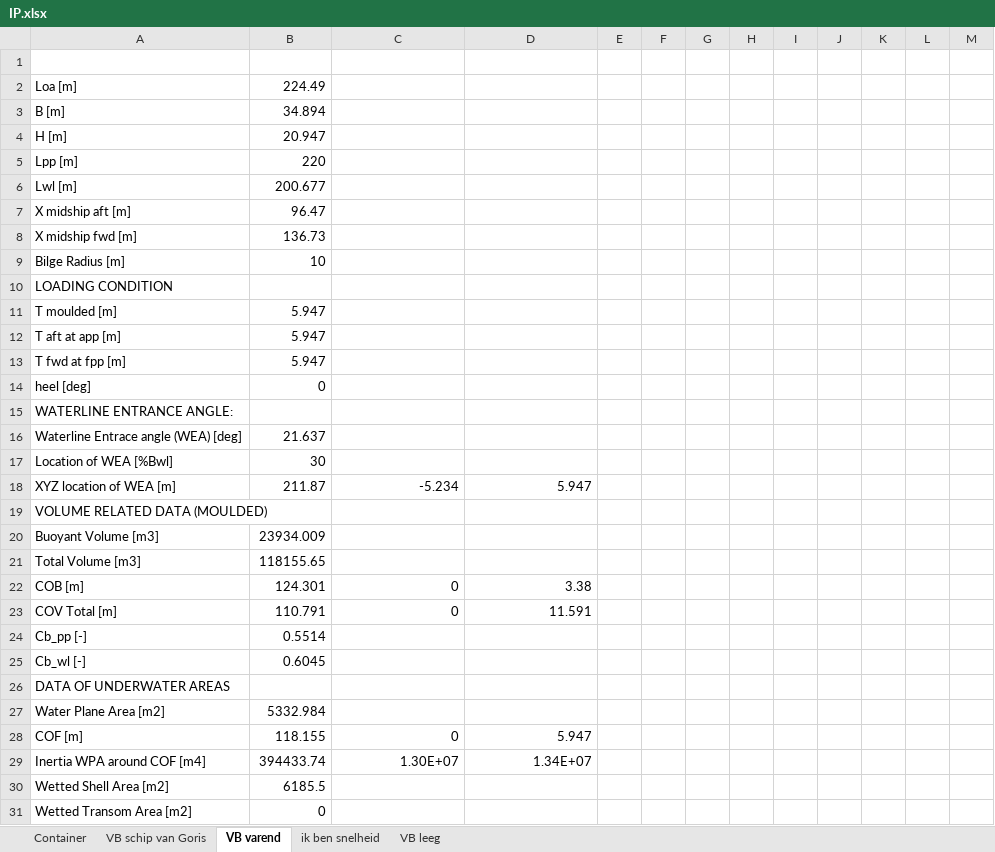
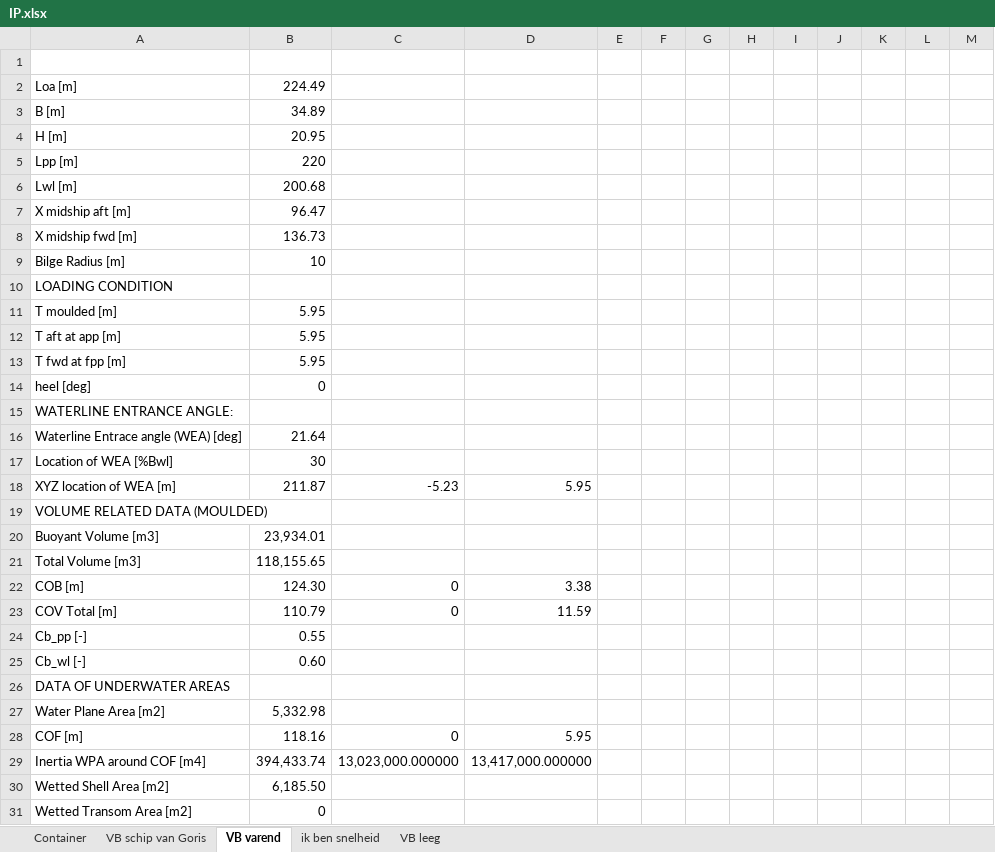
Before and after one commit to tomoldenbeuving/IP-26, an Excel workbook: IP.xlsx, sheet VB varend, drawn as a sheet; only a part is shown; values as stored, in another font and other column widths than the file's, no borders; removed rows and columns are numbered as before the commit, all else as after; the diff covers the shown part only; the diff names each change by its address in the sheet, - before the commit and + after, or states it on an @@ line.

```diff
--- a/IP.xlsx (sheet VB varend)
+++ b/IP.xlsx (sheet VB varend)
-B3: 34.894
+B3: 34.89
-B4: 20.947
+B4: 20.95
-B6: 200.677
+B6: 200.68
-B11:B13: 5.947
+B11:B13: 5.95
-B16: 21.637
+B16: 21.64
-C18: -5.234
+C18: -5.23
-D18: 5.947
+D18: 5.95
-B20: 23934.009
+B20: 23,934.01
-B21: 118155.65
+B21: 118,155.65
-B22: 124.301
+B22: 124.30
-B23: 110.791
+B23: 110.79
-D23: 11.591
+D23: 11.59
-B24: 0.5514
+B24: 0.55
-B25: 0.6045
+B25: 0.60
-B27: 5332.984
+B27: 5,332.98
-B28: 118.155
+B28: 118.16
-D28: 5.947
+D28: 5.95
-row 29: Inertia WPA around COF [m4] | 394433.74 | 1.30E+07 | 1.34E+07
+row 29: Inertia WPA around COF [m4] | 394,433.74 | 13,023,000.000000 | 13,417,000.000000
-B30: 6185.5
+B30: 6,185.50
```
Also changed, not shown: 26 added rows, 26 removed rows and 284 edited cells elsewhere in this sheet, sheet VB leeg, sheet Container.
